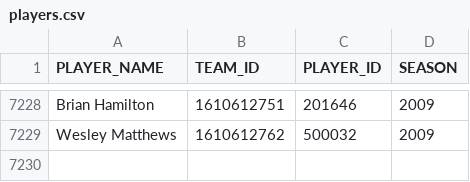
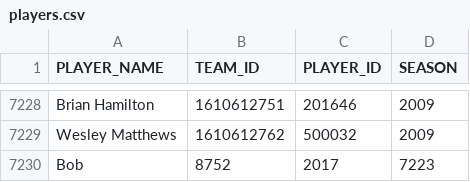
Before and after one commit to nkadekar/NBA-Data-Analytics, a CSV file: data/csv/players.csv, drawn as a sheet; only a part is shown, gaps mark what is left out.

```diff
--- a/data/csv/players.csv
+++ b/data/csv/players.csv
@@ -7229 +7229,2 @@ Brian Hamilton,1610612751,201646,2009
 Wesley Matthews,1610612762,500032,2009
+Bob,8752,2017,7223
```
Also changed, not shown: 7 other files.
